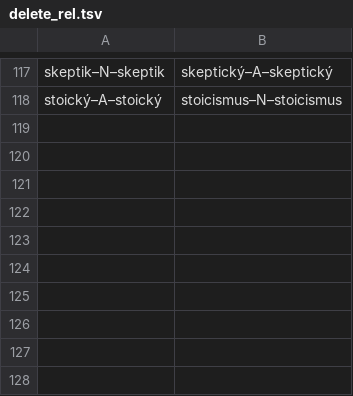
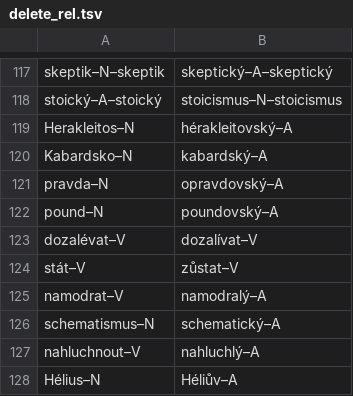
Before and after one commit to vidraj/derinet, a TSV file: tools/build/cs/1.6/delete_rel.tsv, drawn as a sheet; only a part is shown, gaps mark what is left out.

```diff
--- a/tools/build/cs/1.6/delete_rel.tsv
+++ b/tools/build/cs/1.6/delete_rel.tsv
@@ -118 +118,11 @@ skeptik–N–skeptik	skeptický–A–skeptický
 stoický–A–stoický	stoicismus–N–stoicismus
+Herakleitos–N	hérakleitovský–A
+Kabardsko–N	kabardský–A
+pravda–N	opravdovský–A
+pound–N	poundovský–A
+dozalévat–V	dozalívat–V
+stát–V	zůstat–V
+namodrat–V	namodralý–A
+schematismus–N	schematický–A
+nahluchnout–V	nahluchlý–A
+Hélius–N	Héliův–A
```
Also changed, not shown: tools/build/cs/1.5/delete_rel.tsv.
